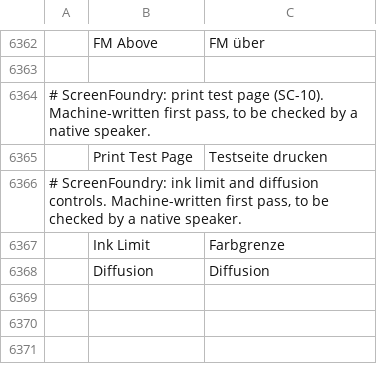
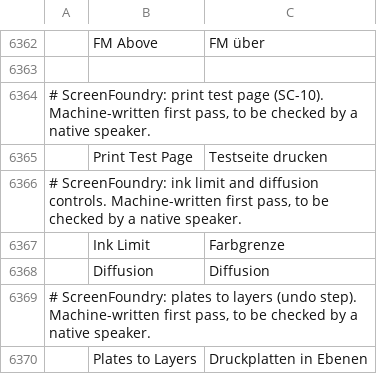
Before and after one commit to Stitchwright/screenfoundry, a TSV file: crates/ui-egui/src/i18n/de.tsv, drawn as a sheet; only a part is shown, gaps mark what is left out; the diff names each change by its address in the sheet, - before the commit and + after, or states it on an @@ line.

```diff
--- a/crates/ui-egui/src/i18n/de.tsv
+++ b/crates/ui-egui/src/i18n/de.tsv
+row 6369: # ScreenFoundry: plates to layers (undo step). Machine-written first pass, to be checked by a native speaker.
+row 6370:  | Plates to Layers | Druckplatten in Ebenen
```
Also changed, not shown: crates/ui-egui/src/i18n/bg.tsv, crates/ui-egui/src/i18n/el.tsv, 26 other files.
